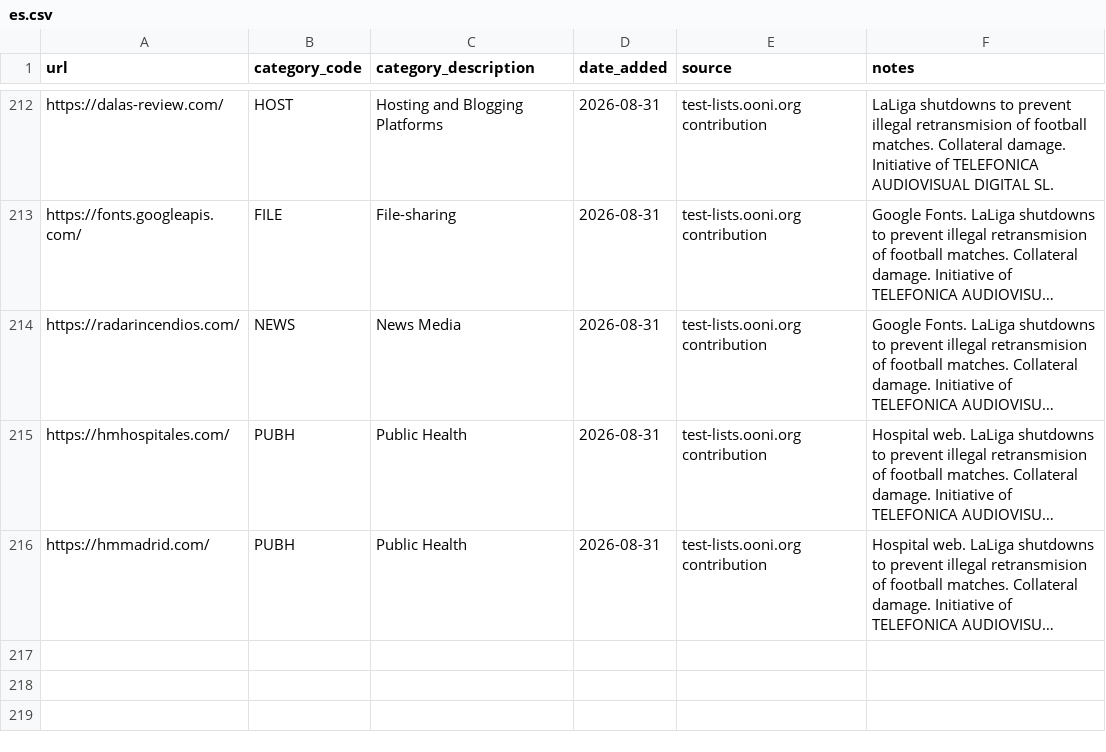
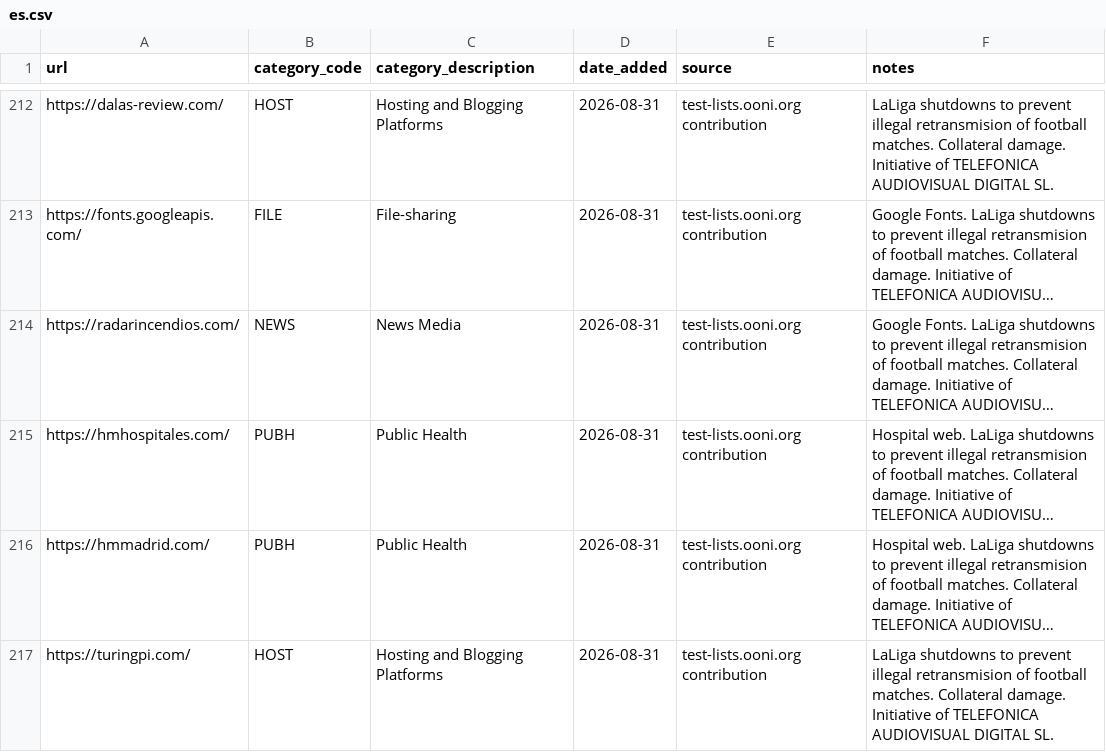
Before and after one commit to ooni/test-lists, a CSV file: lists/es.csv, drawn as a sheet; only a part is shown, gaps mark what is left out; long unchanged cells end in …; the diff names each change by its address in the sheet, - before the commit and + after, or states it on an @@ line.

Commit message:
Added https://turingpi.com/ to ES.csv

```diff
--- a/lists/es.csv
+++ b/lists/es.csv
+row 217: https://turingpi.com/ | HOST | Hosting and Blogging Platforms | 2026-08-31 | test-lists.ooni.org contribution | LaLiga shutdowns to prevent illegal retransmision of football matches. Collateral damage. Initiative of TELEFONICA AUDIOVISUAL DIGITAL SL.
```
